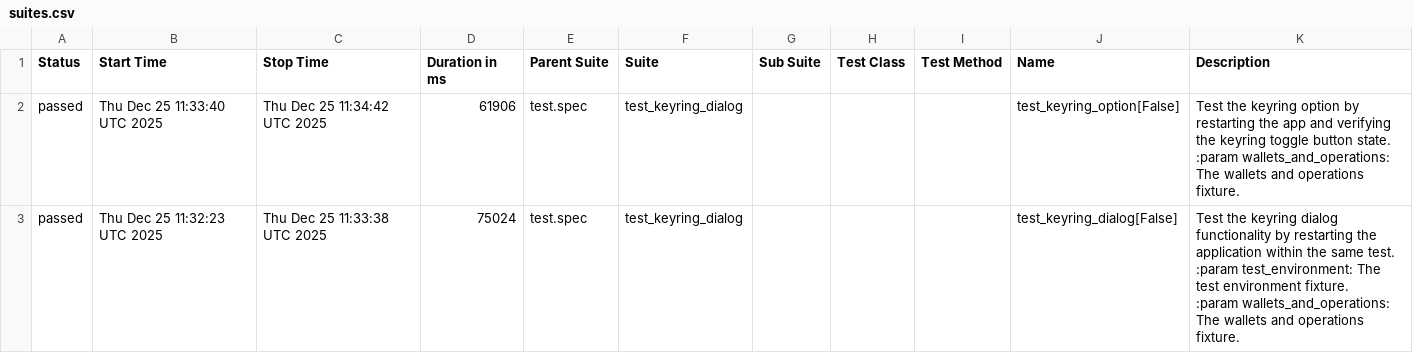
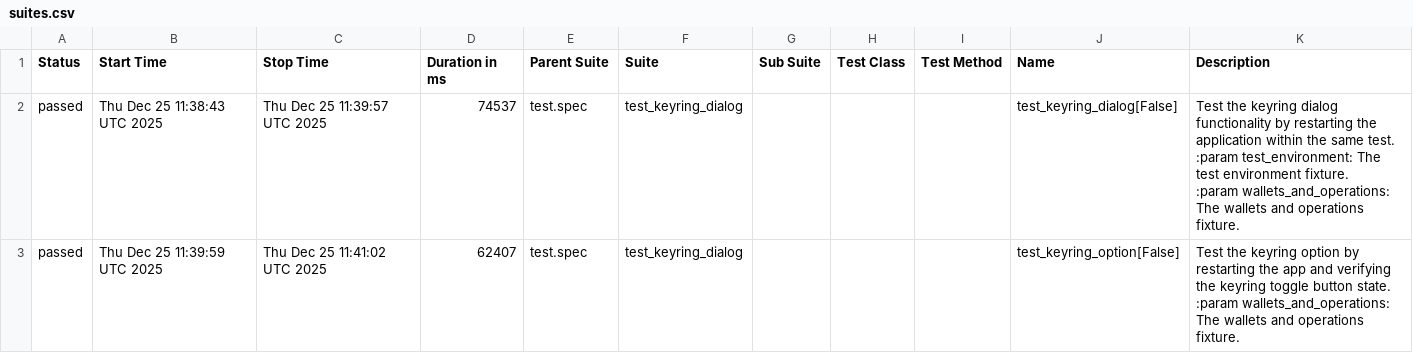
Before and after one commit to pv-rahil/iris-wallet-desktop, a CSV file: remote/data/suites.csv, drawn as a sheet.

```diff
--- a/remote/data/suites.csv
+++ b/remote/data/suites.csv
@@ -1,12 +1,12 @@
 "Status","Start Time","Stop Time","Duration in ms","Parent Suite","Suite","Sub Suite","Test Class","Test Method","Name","Description"
-"passed","Thu Dec 25 11:33:40 UTC 2025","Thu Dec 25 11:34:42 UTC 2025","61906","test.spec","test_keyring_dialog","","","","test_keyring_option[False]","
-    Test the keyring option by restarting the app and verifying the keyring toggle button state.
-
-    :param wallets_and_operations: The wallets and operations fixture.
-    "
-"passed","Thu Dec 25 11:32:23 UTC 2025","Thu Dec 25 11:33:38 UTC 2025","75024","test.spec","test_keyring_dialog","","","","test_keyring_dialog[False]","
-    Test the keyring dialog functionality by restarting the application within the same test.
-
-    :param test_environment: The test environment fixture.
-    :param wallets_and_operations: The wallets and operations fixture.
-    "
+"passed","Thu Dec 25 11:38:43 UTC 2025","Thu Dec 25 11:39:57 UTC 2025","74537","test.spec","test_keyring_dialog","","","","test_keyring_dialog[False]","
+    Test the keyring dialog functionality by restarting the application within the same test.
+
+    :param test_environment: The test environment fixture.
+    :param wallets_and_operations: The wallets and operations fixture.
+    "
+"passed","Thu Dec 25 11:39:59 UTC 2025","Thu Dec 25 11:41:02 UTC 2025","62407","test.spec","test_keyring_dialog","","","","test_keyring_option[False]","
+    Test the keyring option by restarting the app and verifying the keyring toggle button state.
+
+    :param wallets_and_operations: The wallets and operations fixture.
+    "
```
Also changed, not shown: embedded/data/suites.csv, 38 other files.
